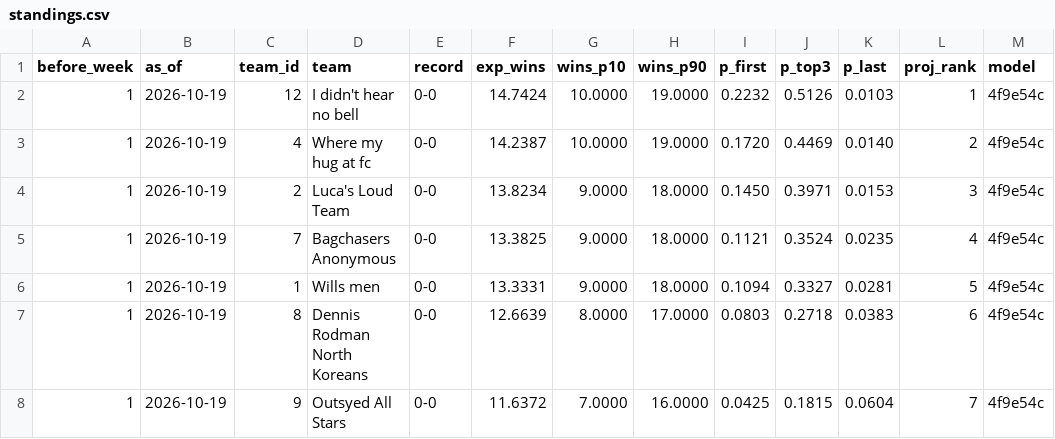
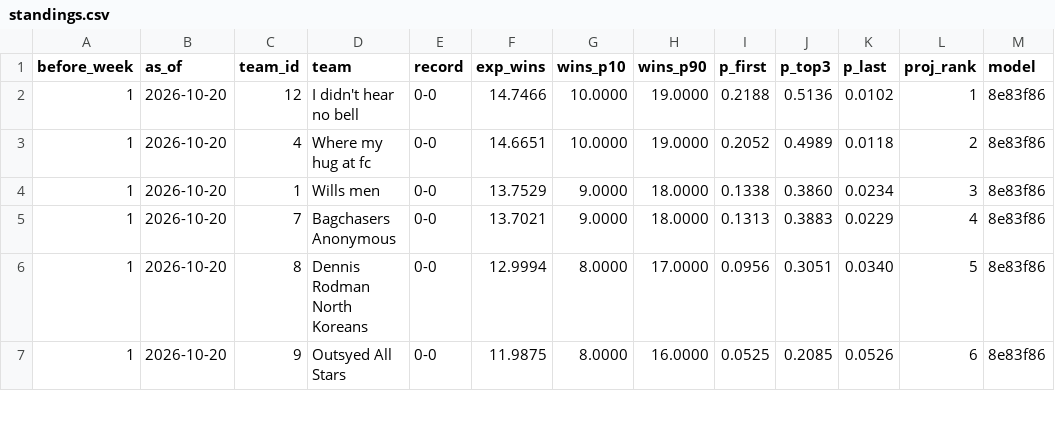
Before and after one commit to Will0Wot/Fantasy_Calculator, a CSV file: tracking/2026-27/standings.csv, drawn as a sheet; only a part is shown; the diff covers the shown part only.

```diff
--- a/tracking/2026-27/standings.csv
+++ b/tracking/2026-27/standings.csv
@@ -1,8 +1,7 @@
 before_week,as_of,team_id,team,record,exp_wins,wins_p10,wins_p90,p_first,p_top3,p_last,proj_rank,model
-1,2026-10-19,12,I didn't hear no bell,0-0,14.7424,10.0000,19.0000,0.2232,0.5126,0.0103,1,4f9e54c
-1,2026-10-19,4,Where my hug at fc,0-0,14.2387,10.0000,19.0000,0.1720,0.4469,0.0140,2,4f9e54c
-1,2026-10-19,2,Luca's Loud Team,0-0,13.8234,9.0000,18.0000,0.1450,0.3971,0.0153,3,4f9e54c
-1,2026-10-19,7,Bagchasers Anonymous,0-0,13.3825,9.0000,18.0000,0.1121,0.3524,0.0235,4,4f9e54c
-1,2026-10-19,1,Wills men,0-0,13.3331,9.0000,18.0000,0.1094,0.3327,0.0281,5,4f9e54c
-1,2026-10-19,8,Dennis Rodman North Koreans,0-0,12.6639,8.0000,17.0000,0.0803,0.2718,0.0383,6,4f9e54c
-1,2026-10-19,9,Outsyed All Stars,0-0,11.6372,7.0000,16.0000,0.0425,0.1815,0.0604,7,4f9e54c
+1,2026-10-20,12,I didn't hear no bell,0-0,14.7466,10.0000,19.0000,0.2188,0.5136,0.0102,1,8e83f86
+1,2026-10-20,4,Where my hug at fc,0-0,14.6651,10.0000,19.0000,0.2052,0.4989,0.0118,2,8e83f86
+1,2026-10-20,1,Wills men,0-0,13.7529,9.0000,18.0000,0.1338,0.3860,0.0234,3,8e83f86
+1,2026-10-20,7,Bagchasers Anonymous,0-0,13.7021,9.0000,18.0000,0.1313,0.3883,0.0229,4,8e83f86
+1,2026-10-20,8,Dennis Rodman North Koreans,0-0,12.9994,8.0000,17.0000,0.0956,0.3051,0.0340,5,8e83f86
+1,2026-10-20,9,Outsyed All Stars,0-0,11.9875,8.0000,16.0000,0.0525,0.2085,0.0526,6,8e83f86
```
Also changed, not shown: 1 added row and 33 edited cells elsewhere in this file, tracking/2026-27/matchups.csv, tracking/2026-27/players.csv.
